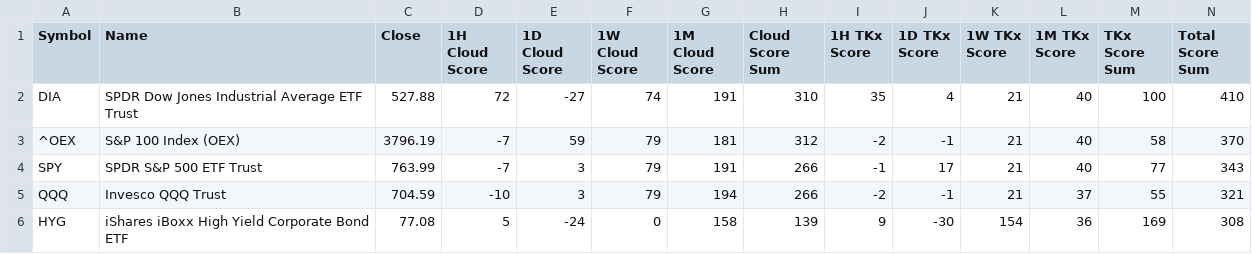
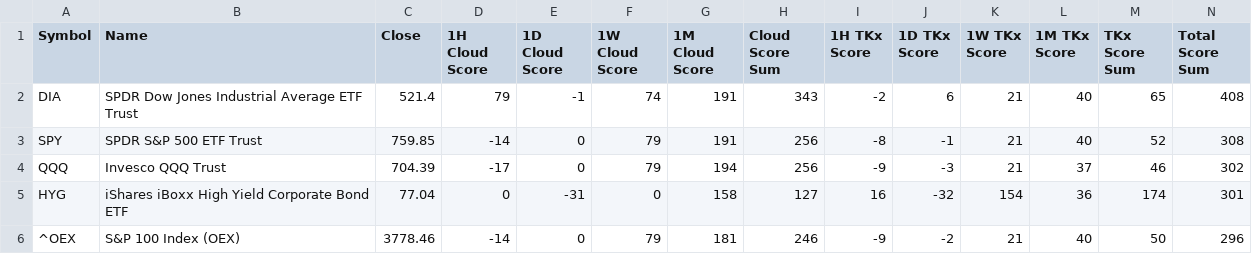
Before and after one commit to harryguiacorn/Ichimoku-Cloud-Signal-Python, a CSV file: output/sum/MajorETFs-sum-cloud-tkx-merged.csv, drawn as a sheet; only a part is shown; the diff covers the shown part only.

```diff
--- a/output/sum/MajorETFs-sum-cloud-tkx-merged.csv
+++ b/output/sum/MajorETFs-sum-cloud-tkx-merged.csv
@@ -1,6 +1,6 @@
 Symbol,Name,Close,1H Cloud Score,1D Cloud Score,1W Cloud Score,1M Cloud Score,Cloud Score Sum,1H TKx Score,1D TKx Score,1W TKx Score,1M TKx Score,TKx Score Sum,Total Score Sum
-DIA,SPDR Dow Jones Industrial Average ETF Trust,527.88,72,-27,74,191,310,35,4,21,40,100,410
-^OEX,S&P 100 Index (OEX),3796.19,-7,59,79,181,312,-2,-1,21,40,58,370
-SPY,SPDR S&P 500 ETF Trust,763.99,-7,3,79,191,266,-1,17,21,40,77,343
-QQQ,Invesco QQQ Trust,704.59,-10,3,79,194,266,-2,-1,21,37,55,321
-HYG,iShares iBoxx High Yield Corporate Bond ETF,77.08,5,-24,0,158,139,9,-30,154,36,169,308
+DIA,SPDR Dow Jones Industrial Average ETF Trust,521.4,79,-1,74,191,343,-2,6,21,40,65,408
+SPY,SPDR S&P 500 ETF Trust,759.85,-14,0,79,191,256,-8,-1,21,40,52,308
+QQQ,Invesco QQQ Trust,704.39,-17,0,79,194,256,-9,-3,21,37,46,302
+HYG,iShares iBoxx High Yield Corporate Bond ETF,77.04,0,-31,0,158,127,16,-32,154,36,174,301
+^OEX,S&P 100 Index (OEX),3778.46,-14,0,79,181,246,-9,-2,21,40,50,296
```
Also changed, not shown: 2 added rows, 2 removed rows and 65 edited cells elsewhere in this file, 11 other files.
